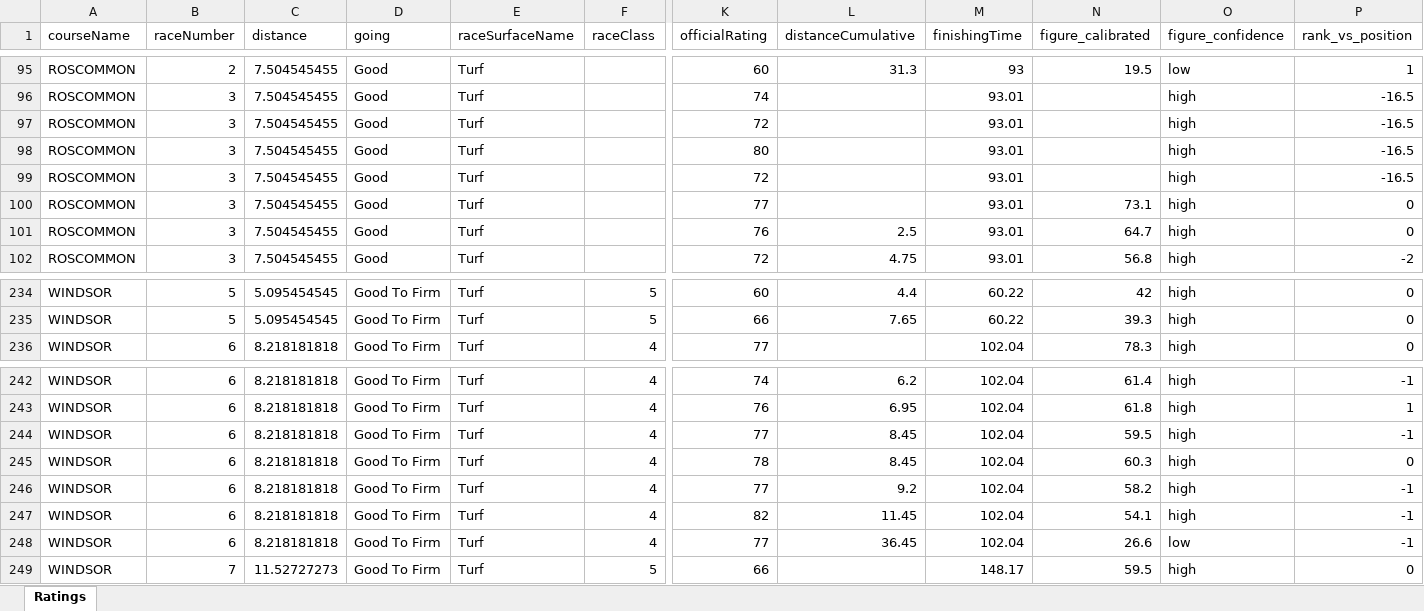
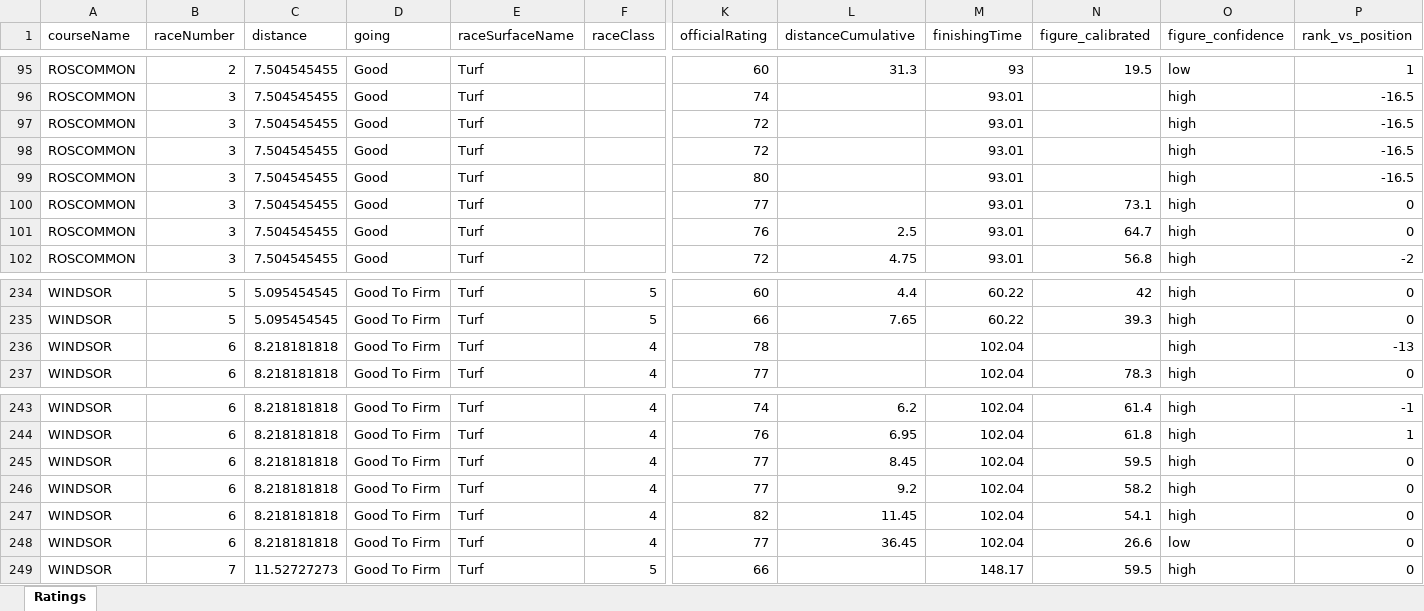
Before and after one commit to tomwilson41986/racing-speed-figures, an Excel workbook: output/daily_ratings/uk_ratings_2026-05-11.xlsx, sheet Ratings, drawn as a sheet; only a part is shown, gaps mark what is left out; values as stored, in another font and other column widths than the file's, no borders; removed rows and columns are numbered as before the commit, all else as after; rows hold the shown columns only; the diff covers the shown part only; the diff names each change by its address in the sheet, - before the commit and + after, or states it on an @@ line.

```diff
--- a/output/daily_ratings/uk_ratings_2026-05-11.xlsx (sheet Ratings)
+++ b/output/daily_ratings/uk_ratings_2026-05-11.xlsx (sheet Ratings)
@@ row 99 moved to row 98: ROSCOMMON @@
+row 236: WINDSOR | 6 | 8.218181818 | Good To Firm | Turf | 4 | 78 |  | 102.04 |  | high | -13
-P245 (rank_vs_position): -1
+P245 (rank_vs_position): 0
-row 245: WINDSOR | 6 | 8.218181818 | Good To Firm | Turf | 4 | 78 | 8.45 | 102.04 | 60.3 | high | 0
-P246:P248 (rank_vs_position): -1
+P246:P248 (rank_vs_position): 0
```
Also changed, not shown: 60 added rows elsewhere in this sheet, 3 other files.
